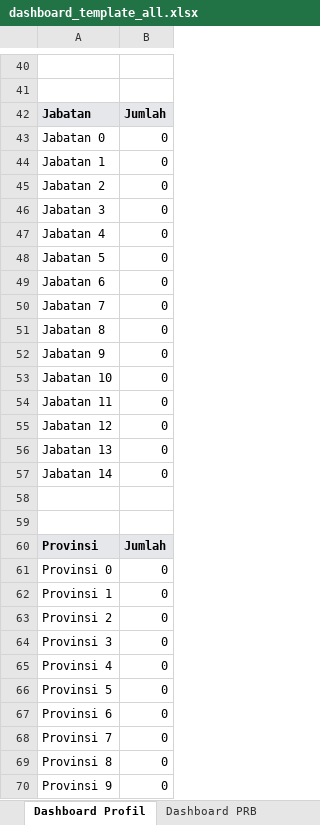
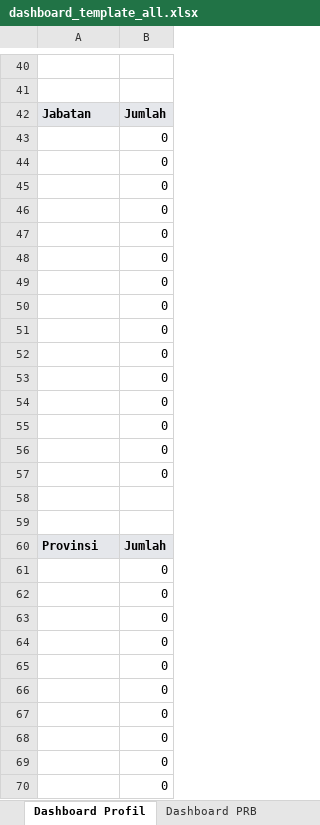
Before and after one commit to Riki171415/surveyKLP, an Excel workbook: public/templates/dashboard_template_all.xlsx, sheet Dashboard Profil, drawn as a sheet; only a part is shown, gaps mark what is left out; values as stored, in another font and other column widths than the file's, no borders; charts and pictures not drawn; the diff covers the shown part only; the diff names each change by its address in the sheet, - before the commit and + after, or states it on an @@ line.

```diff
--- a/public/templates/dashboard_template_all.xlsx (sheet Dashboard Profil)
+++ b/public/templates/dashboard_template_all.xlsx (sheet Dashboard Profil)
-A43: Jabatan 0
+A43: (empty)
-A44: Jabatan 1
+A44: (empty)
-A45: Jabatan 2
+A45: (empty)
-A46: Jabatan 3
+A46: (empty)
-A47: Jabatan 4
+A47: (empty)
-A48: Jabatan 5
+A48: (empty)
-A49: Jabatan 6
+A49: (empty)
-A50: Jabatan 7
+A50: (empty)
-A51: Jabatan 8
+A51: (empty)
-A52: Jabatan 9
+A52: (empty)
-A53: Jabatan 10
+A53: (empty)
-A54: Jabatan 11
+A54: (empty)
-A55: Jabatan 12
+A55: (empty)
-A56: Jabatan 13
+A56: (empty)
-A57: Jabatan 14
+A57: (empty)
-A61: Provinsi 0
+A61: (empty)
-A62: Provinsi 1
+A62: (empty)
-A63: Provinsi 2
+A63: (empty)
-A64: Provinsi 3
+A64: (empty)
-A65: Provinsi 4
+A65: (empty)
-A66: Provinsi 5
+A66: (empty)
-A67: Provinsi 6
+A67: (empty)
-A68: Provinsi 7
+A68: (empty)
-A69: Provinsi 8
+A69: (empty)
-A70: Provinsi 9
+A70: (empty)
```
Also changed, not shown: 4 added rows, 4 removed rows and 3 edited cells elsewhere in this sheet, sheet Dashboard PRB, sheet Dashboard Sp.KKLP, sheet Dashboard Non-Optimal, sheet Dashboard Paliatif, sheet Dashboard Home Care, sheet Dashboard Monitoring PRB, 1 more sheet, other sheet tabs, charts or pictures, 2 other files.
